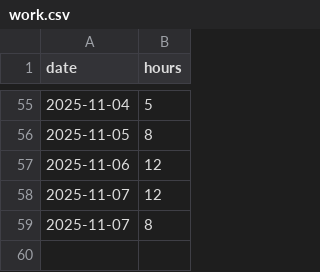
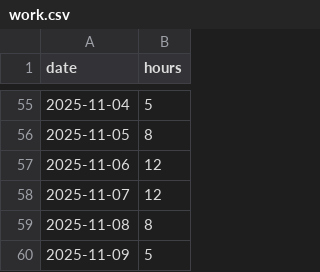
Before and after one commit to februarysea/februarysea, a CSV file: data/work.csv, drawn as a sheet; only a part is shown, gaps mark what is left out.

Commit message:
Update work.csv with new entries for November

```diff
--- a/data/work.csv
+++ b/data/work.csv
@@ -58,2 +58,3 @@ date,hours
 2025-11-07, 12
-2025-11-07, 8
+2025-11-08, 8
+2025-11-09, 5
```
